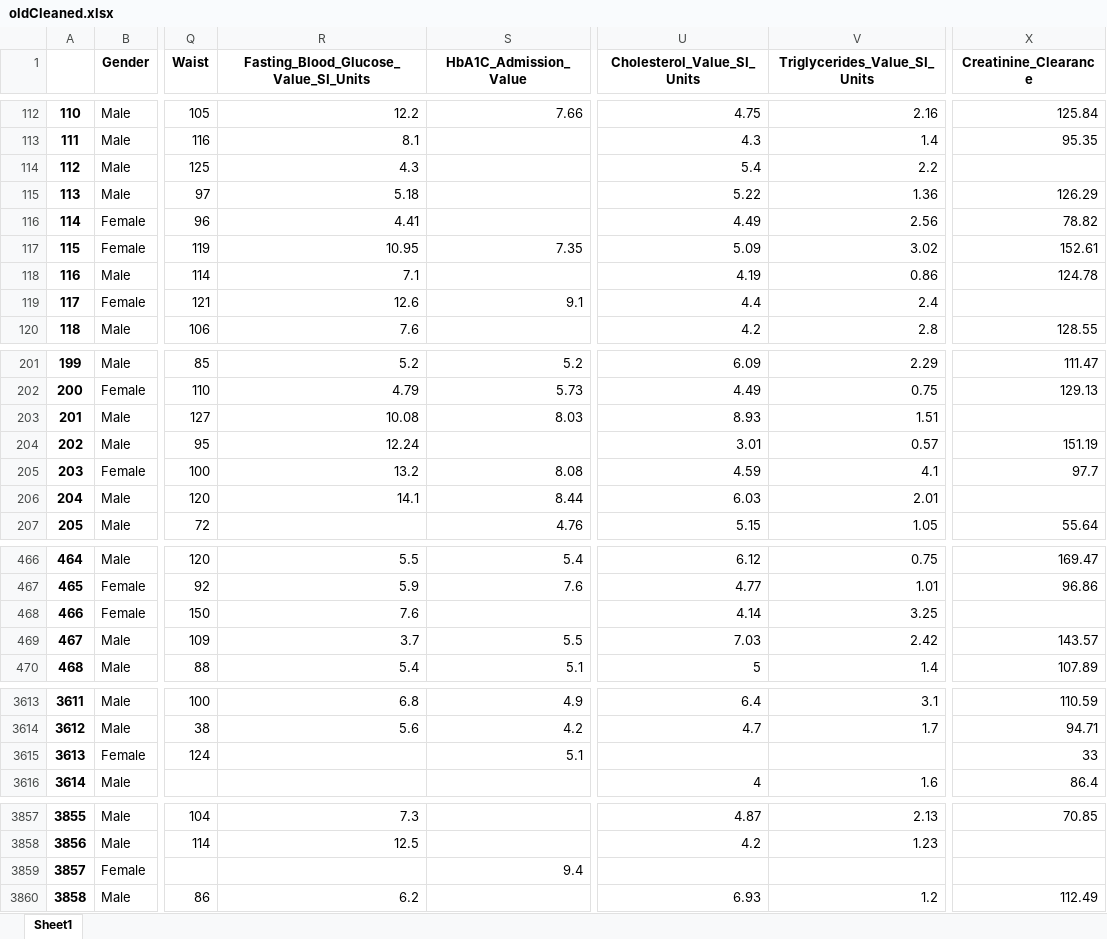
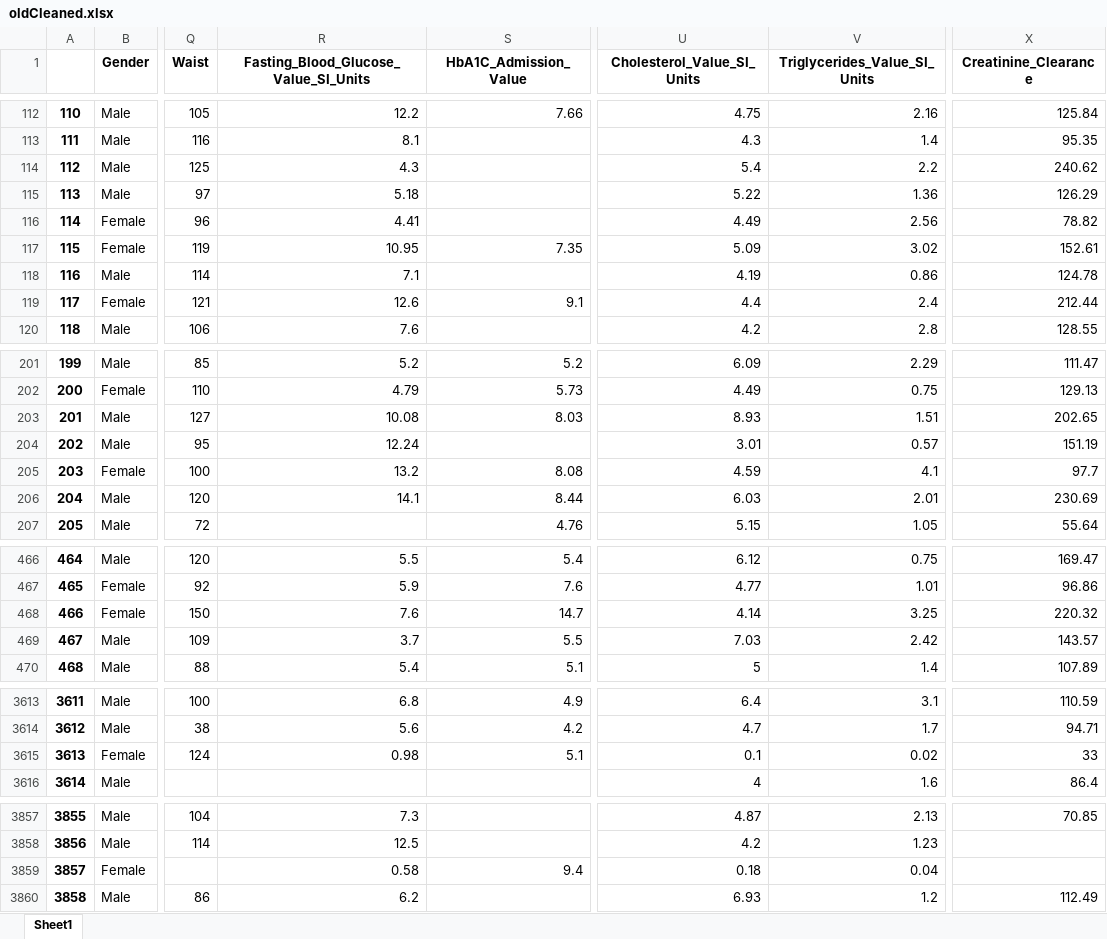
Before and after one commit to YounesseAmhend/Projet-de-fin-d-tude, an Excel workbook: oldCleaned.xlsx, sheet Sheet1, drawn as a sheet; only a part is shown, gaps mark what is left out; values as stored, in another font and other column widths than the file's, no borders; the diff covers the shown part only; the diff names each change by its address in the sheet, - before the commit and + after, or states it on an @@ line.

```diff
--- a/oldCleaned.xlsx (sheet Sheet1)
+++ b/oldCleaned.xlsx (sheet Sheet1)
-X114 (Creatinine_Clearance): (empty)
+X114 (Creatinine_Clearance): 240.62
-X119 (Creatinine_Clearance): (empty)
+X119 (Creatinine_Clearance): 212.44
-X203 (Creatinine_Clearance): (empty)
+X203 (Creatinine_Clearance): 202.65
-X206 (Creatinine_Clearance): (empty)
+X206 (Creatinine_Clearance): 230.69
-S468 (HbA1C_Admission_Value): (empty)
+S468 (HbA1C_Admission_Value): 14.7
-X468 (Creatinine_Clearance): (empty)
+X468 (Creatinine_Clearance): 220.32
-R3615: (empty)
+R3615: 0.98
-U3615 (Cholesterol_Value_SI_Units): (empty)
+U3615 (Cholesterol_Value_SI_Units): 0.1
-V3615 (Triglycerides_Value_SI_Units): (empty)
+V3615 (Triglycerides_Value_SI_Units): 0.02
-R3859: (empty)
+R3859: 0.58
-U3859 (Cholesterol_Value_SI_Units): (empty)
+U3859 (Cholesterol_Value_SI_Units): 0.18
-V3859 (Triglycerides_Value_SI_Units): (empty)
+V3859 (Triglycerides_Value_SI_Units): 0.04
```
Also changed, not shown: 141 edited cells elsewhere in this sheet, old.xlsx, results.xlsx, 9 other files.
